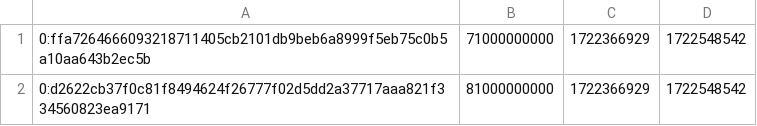
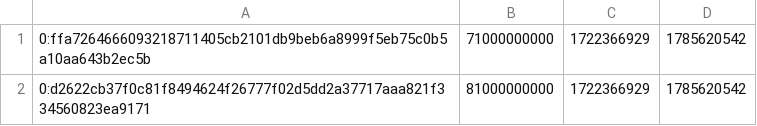
Before and after one commit to fereysitnerya/ferey, a CSV file: r.csv, drawn as a sheet.

Commit message:
Update r.csv

```diff
--- a/r.csv
+++ b/r.csv
@@ -1,2 +1,2 @@
-0:ffa7264666093218711405cb2101db9beb6a8999f5eb75c0b5a10aa643b2ec5b,71000000000,1722366929,1722548542
-0:d2622cb37f0c81f8494624f26777f02d5dd2a37717aaa821f334560823ea9171,81000000000,1722366929,1722548542
+0:ffa7264666093218711405cb2101db9beb6a8999f5eb75c0b5a10aa643b2ec5b,71000000000,1722366929,1785620542
+0:d2622cb37f0c81f8494624f26777f02d5dd2a37717aaa821f334560823ea9171,81000000000,1722366929,1785620542
```
